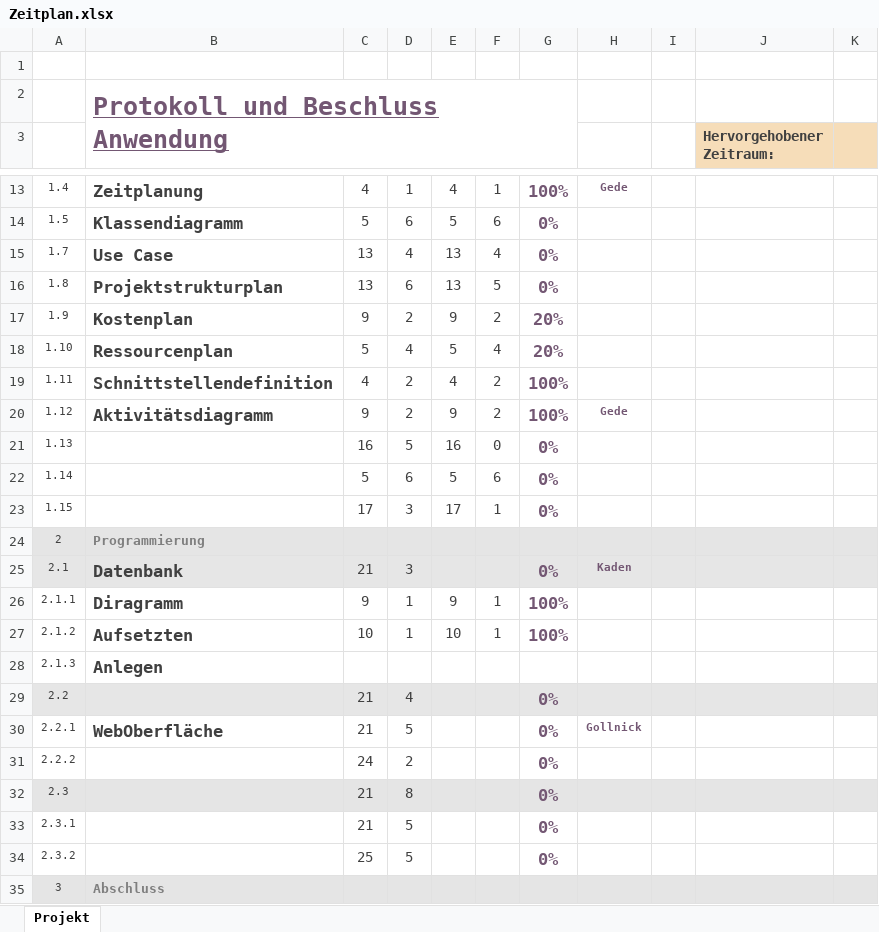
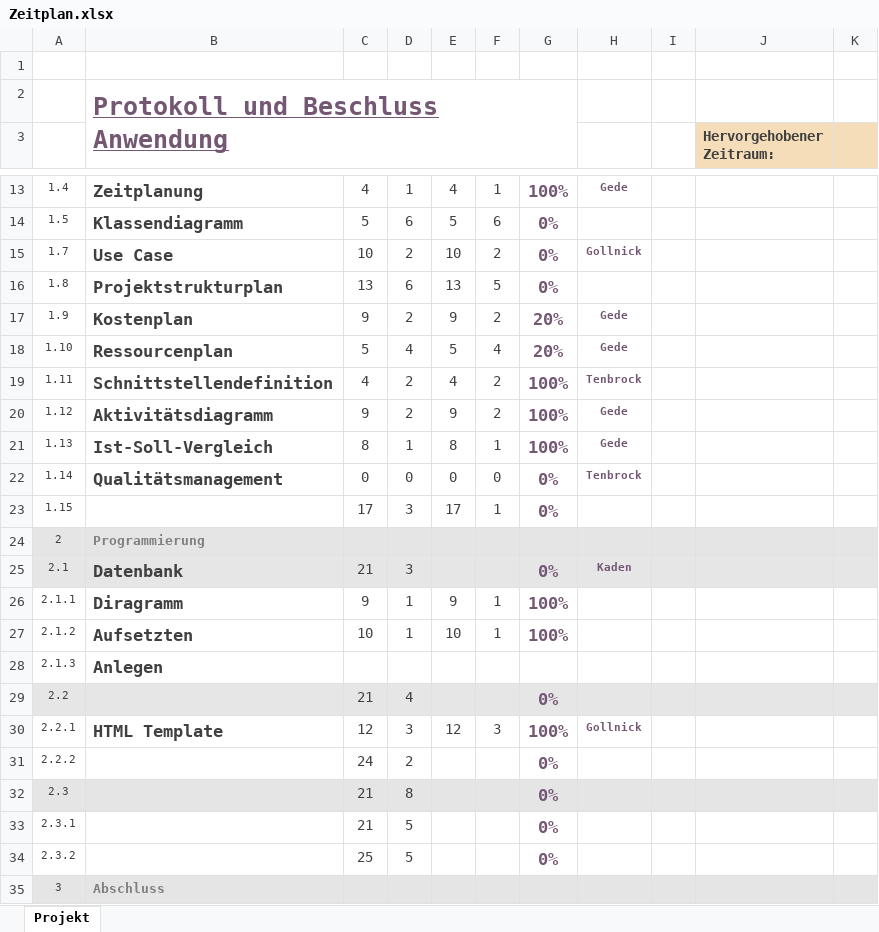
Before and after one commit to Dusty0071/OberstufenProjekt, an Excel workbook: Dokumentation + Diagramme etc/Zeitplan.xlsx, sheet Projekt, drawn as a sheet; only a part is shown, gaps mark what is left out; values as stored, in another font and other column widths than the file's, no borders; conditional formats not drawn; the diff names each change by its address in the sheet, - before the commit and + after, or states it on an @@ line.

```diff
--- a/Dokumentation + Diagramme etc/Zeitplan.xlsx (sheet Projekt)
+++ b/Dokumentation + Diagramme etc/Zeitplan.xlsx (sheet Projekt)
-C15: 13
+C15: 10
-D15: 4
+D15: 2
-E15: 13
+E15: 10
-F15: 4
+F15: 2
-H15: (empty)
+H15: Gollnick
-H17:H18: (empty)
+H17:H18: Gede
-H19: (empty)
+H19: Tenbrock
-B21: (empty)
+B21: Ist-Soll-Vergleich
-C21: 16
+C21: 8
-D21: 5
+D21: 1
-E21: 16
+E21: 8
-F21: 0
+F21: 1
-G21: 0%
+G21: 100%
-H21: (empty)
+H21: Gede
-B22: (empty)
+B22: Qualitätsmanagement
-C22: 5
+C22: 0
-D22: 6
+D22: 0
-E22: 5
+E22: 0
-F22: 6
+F22: 0
-H22: (empty)
+H22: Tenbrock
-B30: WebOberfläche
+B30: HTML Template
-C30: 21
+C30: 12
-D30: 5
+D30: 3
-E30: (empty)
+E30: 12
-F30: (empty)
+F30: 3
-G30: 0%
+G30: 100%
```
Also changed, not shown: Dokumentation + Diagramme etc/Ressourcenplanung.xlsx, Tagesberichte/Tagesbericht 12.11.2018.xlsx, 1 other file.
